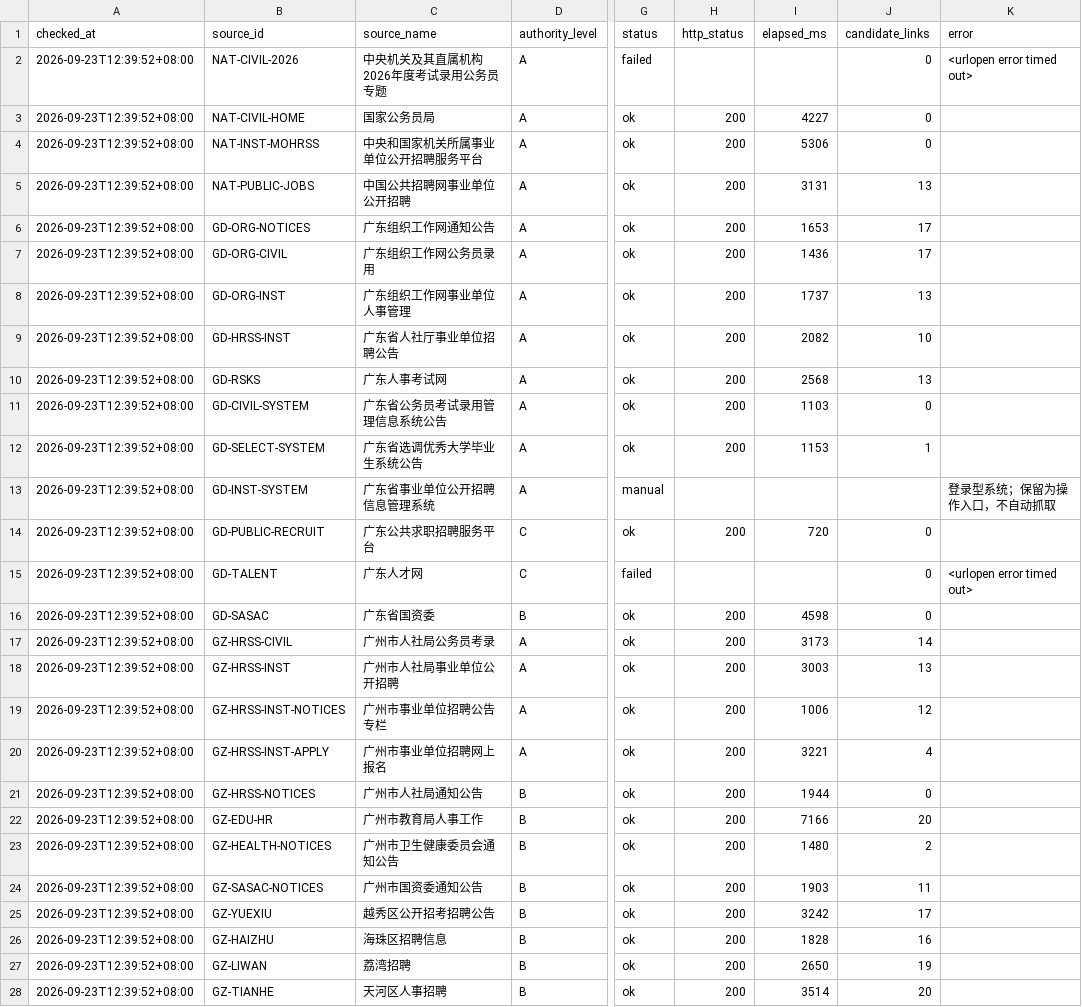
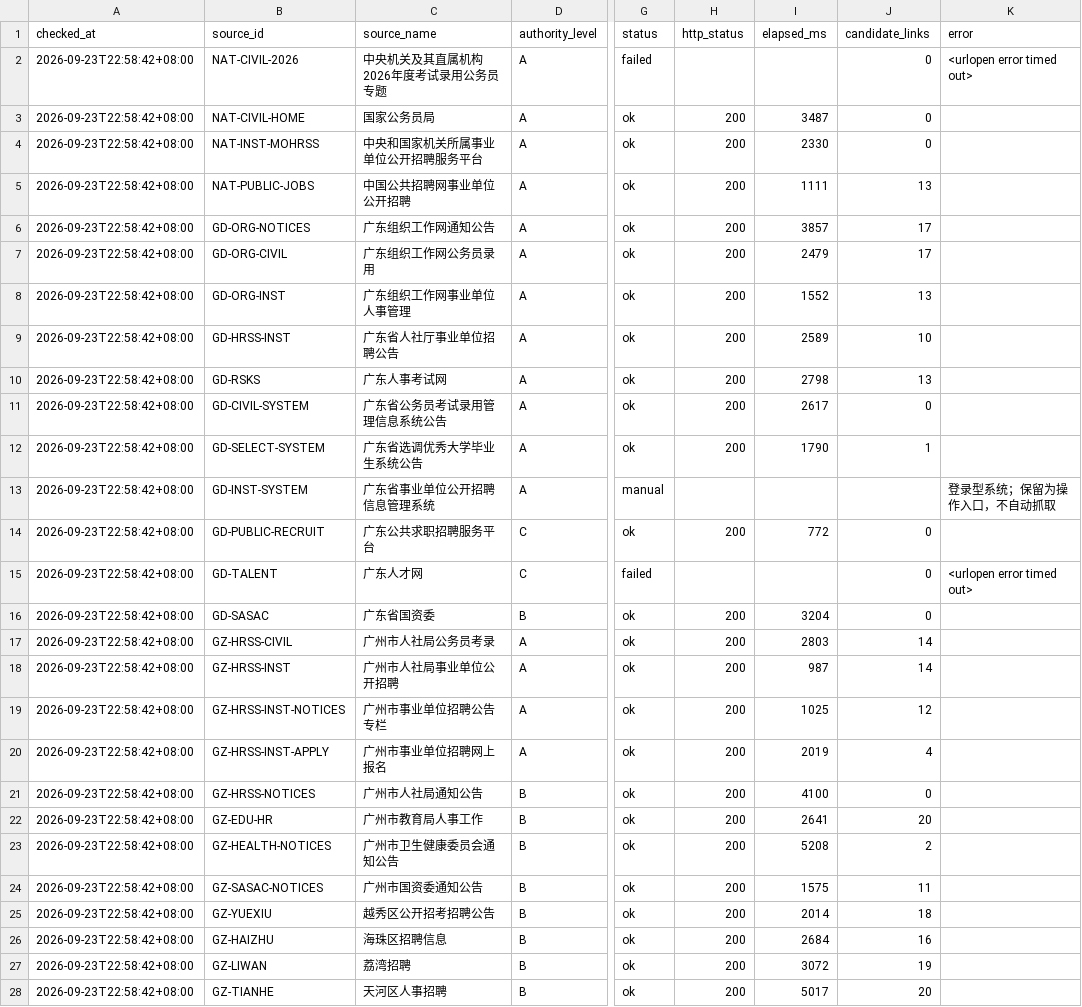
Before and after one commit to hrj-11055/guangdong-public-jobs-monitor, a CSV file: data/source_health.csv, drawn as a sheet; only a part is shown, gaps mark what is left out; the diff covers the shown part only; the diff names each change by its address in the sheet, - before the commit and + after, or states it on an @@ line.

```diff
--- a/data/source_health.csv
+++ b/data/source_health.csv
-A2:A28 (checked_at): 2026-09-23T12:39:52+08:00
+A2:A28 (checked_at): 2026-09-23T22:58:42+08:00
-I3 (elapsed_ms): 4227
+I3 (elapsed_ms): 3487
-I4 (elapsed_ms): 5306
+I4 (elapsed_ms): 2330
-I5 (elapsed_ms): 3131
+I5 (elapsed_ms): 1111
-I6 (elapsed_ms): 1653
+I6 (elapsed_ms): 3857
-I7 (elapsed_ms): 1436
+I7 (elapsed_ms): 2479
-I8 (elapsed_ms): 1737
+I8 (elapsed_ms): 1552
-I9 (elapsed_ms): 2082
+I9 (elapsed_ms): 2589
-I10 (elapsed_ms): 2568
+I10 (elapsed_ms): 2798
-I11 (elapsed_ms): 1103
+I11 (elapsed_ms): 2617
-I12 (elapsed_ms): 1153
+I12 (elapsed_ms): 1790
-I14 (elapsed_ms): 720
+I14 (elapsed_ms): 772
-I16 (elapsed_ms): 4598
+I16 (elapsed_ms): 3204
-I17 (elapsed_ms): 3173
+I17 (elapsed_ms): 2803
-I18 (elapsed_ms): 3003
+I18 (elapsed_ms): 987
-J18 (candidate_links): 13
+J18 (candidate_links): 14
-I19 (elapsed_ms): 1006
+I19 (elapsed_ms): 1025
-I20 (elapsed_ms): 3221
+I20 (elapsed_ms): 2019
-I21 (elapsed_ms): 1944
+I21 (elapsed_ms): 4100
-I22 (elapsed_ms): 7166
+I22 (elapsed_ms): 2641
-I23 (elapsed_ms): 1480
+I23 (elapsed_ms): 5208
-I24 (elapsed_ms): 1903
+I24 (elapsed_ms): 1575
-I25 (elapsed_ms): 3242
+I25 (elapsed_ms): 2014
-J25 (candidate_links): 17
+J25 (candidate_links): 18
-I26 (elapsed_ms): 1828
+I26 (elapsed_ms): 2684
-I27 (elapsed_ms): 2650
+I27 (elapsed_ms): 3072
-I28 (elapsed_ms): 3514
+I28 (elapsed_ms): 5017
```
Also changed, not shown: 49 edited cells elsewhere in this file, data/notices.csv, 2 other files.
